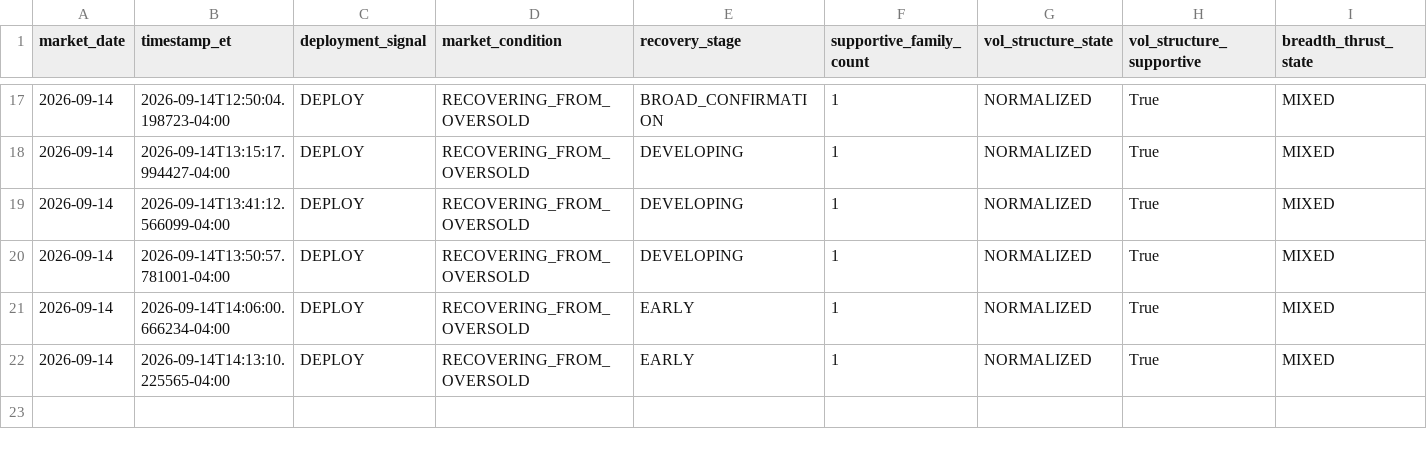
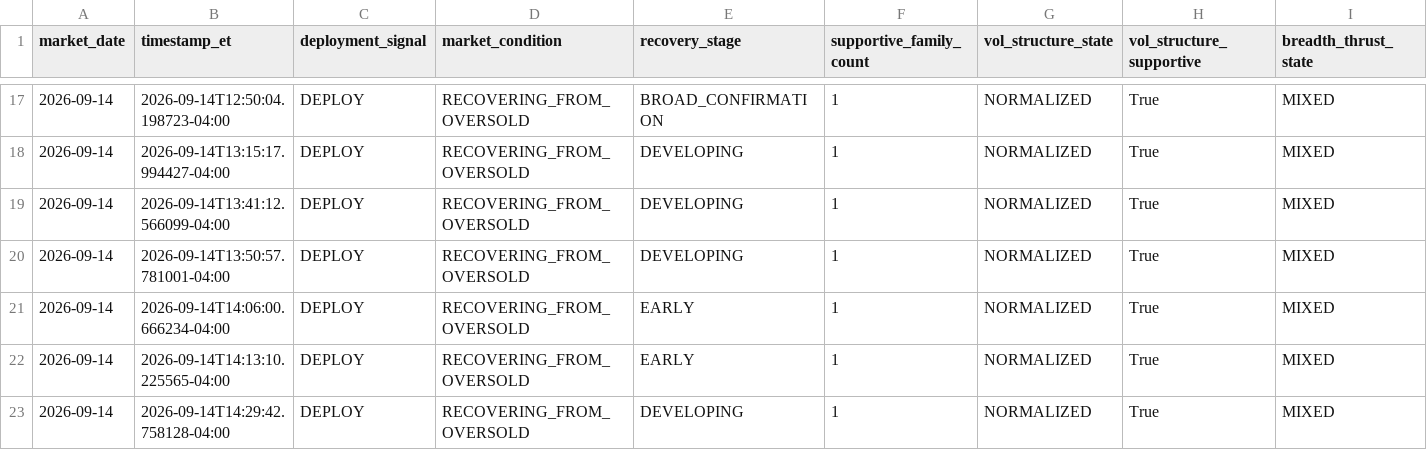
Before and after one commit to arjunthak0522/swing-intelligence, a CSV file: data/reentry/secondary_confirmation_history.csv, drawn as a sheet; only a part is shown, gaps mark what is left out; rows hold the shown columns only; the diff names each change by its address in the sheet, - before the commit and + after, or states it on an @@ line.

```diff
--- a/data/reentry/secondary_confirmation_history.csv
+++ b/data/reentry/secondary_confirmation_history.csv
+row 23: 2026-09-14 | 2026-09-14T14:29:42.758128-04:00 | DEPLOY | RECOVERING_FROM_OVERSOLD | DEVELOPING | 1 | NORMALIZED | True | MIXED
```
Also changed, not shown: 1 other file.
